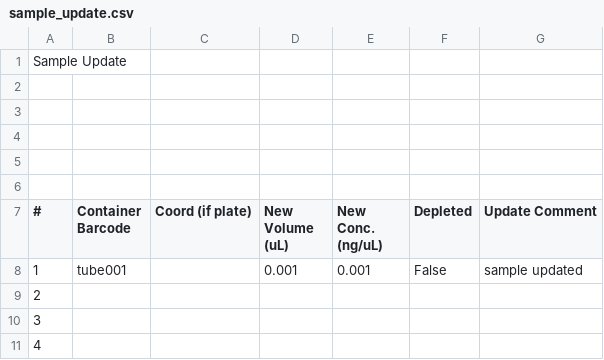
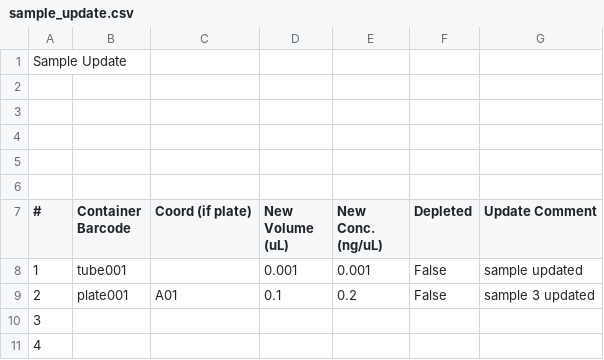
Before and after one commit to c3g/freezeman, a CSV file: fms_core/example_data/csv/sample_update.csv, drawn as a sheet; removed rows and columns are numbered as before the commit, all else as after; the diff names each change by its address in the sheet, - before the commit and + after, or states it on an @@ line.

```diff
--- a/fms_core/example_data/csv/sample_update.csv
+++ b/fms_core/example_data/csv/sample_update.csv
-row 9: 2
+row 9: 2 | plate001 | A01 | 0.1 | 0.2 | False | sample 3 updated
```
Also changed, not shown: fms_core/example_data/csv/containers.csv, fms_core/example_data/csv/samples.csv, 2 other files.
